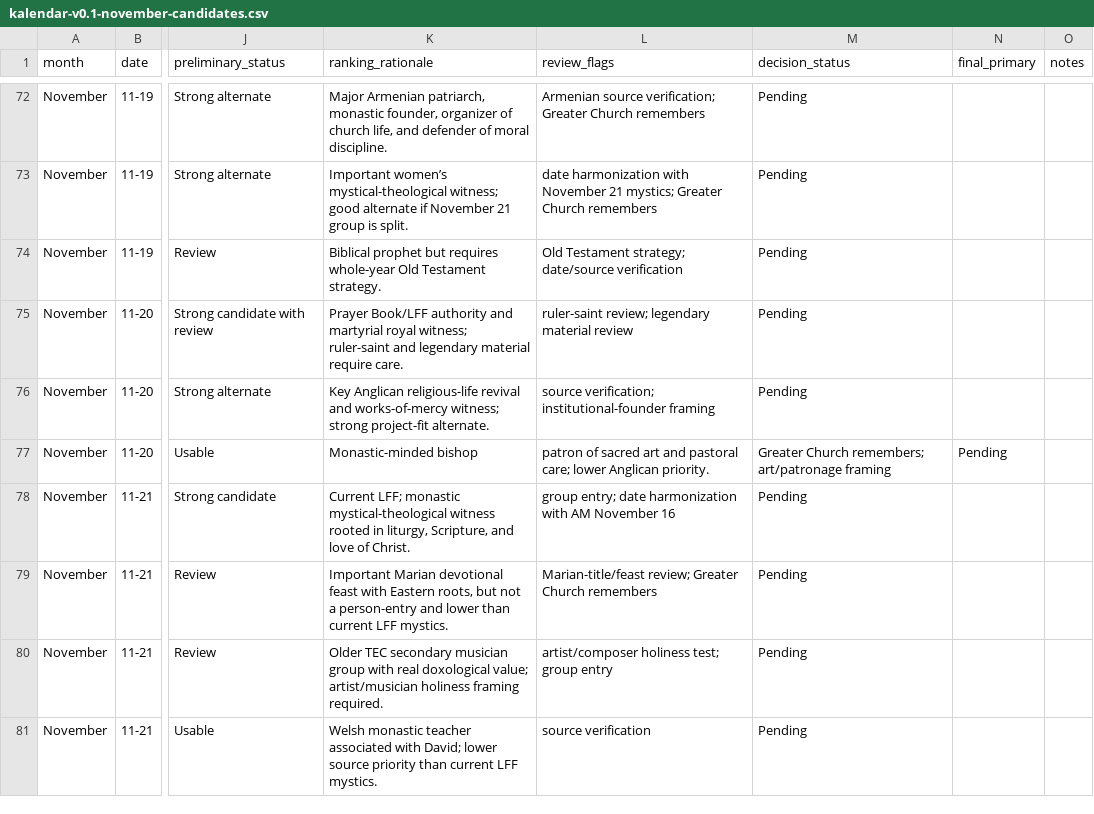
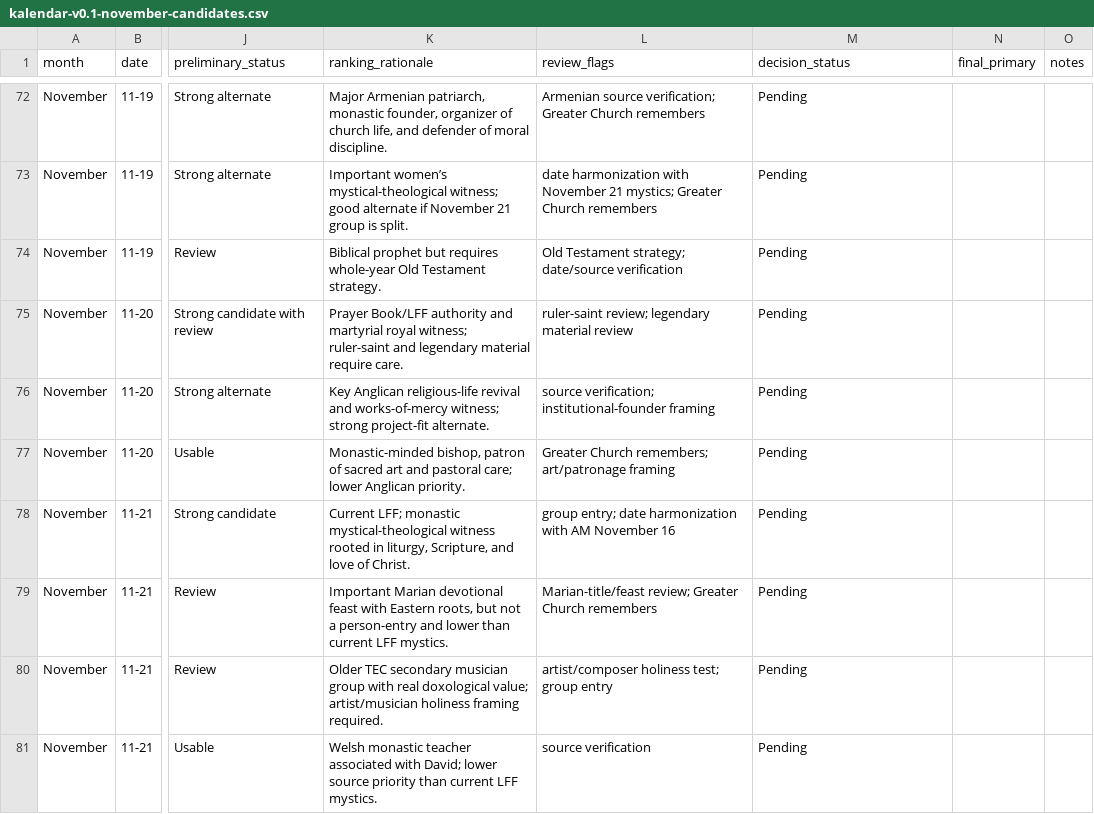
Before and after one commit to JWJeffery/PrayerAppNew, a CSV file: data/kalendar/november/kalendar-v0.1-november-candidates.csv, drawn as a sheet; only a part is shown, gaps mark what is left out; the diff names each change by its address in the sheet, - before the commit and + after, or states it on an @@ line.

```diff
--- a/data/kalendar/november/kalendar-v0.1-november-candidates.csv
+++ b/data/kalendar/november/kalendar-v0.1-november-candidates.csv
-K77 (ranking_rationale): Monastic-minded bishop
+K77 (ranking_rationale): Monastic-minded bishop, patron of sacred art and pastoral care; lower Anglican priority.
-L77 (review_flags): patron of sacred art and pastoral care; lower Anglican priority.
+L77 (review_flags): Greater Church remembers; art/patronage framing
-M77 (decision_status): Greater Church remembers; art/patronage framing
+M77 (decision_status): Pending
-N77 (final_primary): Pending
+N77 (final_primary): (empty)
```
Also changed, not shown: data/kalendar/july/kalendar-v0.1-july-candidates.csv, data/kalendar/october/kalendar-v0.1-october-candidates.csv.
